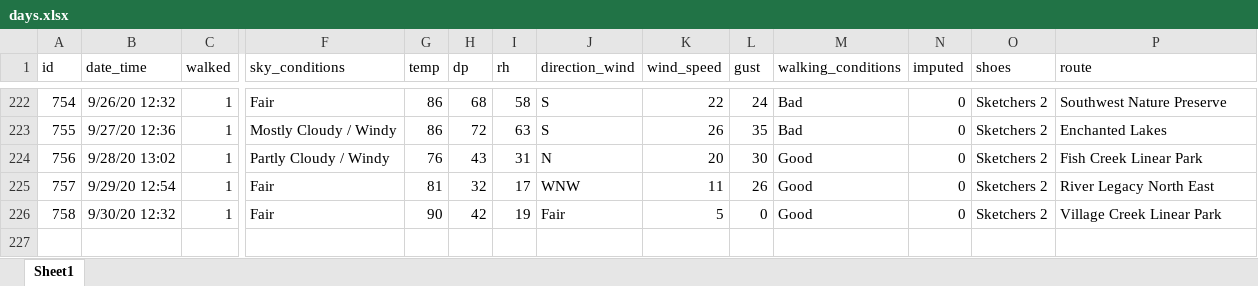
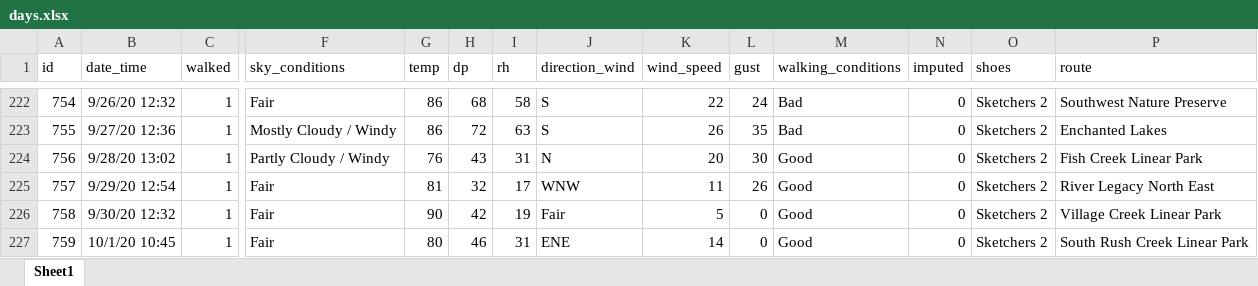
Before and after one commit to gitHubSlinkman/MyWalks, an Excel workbook: data/days.xlsx, sheet Sheet1, drawn as a sheet; only a part is shown, gaps mark what is left out; values as stored, in another font and other column widths than the file's, no borders; rows hold the shown columns only; the diff names each change by its address in the sheet, - before the commit and + after, or states it on an @@ line.

Commit message:
2020-10-01 20:25
1. Added walk to days.xlsx
2. Added functions/compute_minimum_v01.R
3. Added functions.compute_q25_vo1.R
4. Updated functions/compute_totals.R
5. Update functions/filter_by_days.R
6. Changed name functions/compute_means
             to functions/compute_means_v01.R
7. Changed name functions/compute_parametrics.R
            to functions/compute_parametrics_v01.R
8.Added  tests.tests_compute_means_v01.Rmd
9. Added compute_minimums_v01.Rmd
10. Added tests/test_compute_q25.RMD

```diff
--- a/data/days.xlsx (sheet Sheet1)
+++ b/data/days.xlsx (sheet Sheet1)
+row 227: 759 | 10/1/20 10:45 | 1 | Fair | 80 | 46 | 31 | ENE | 14 | 0 | Good | 0 | Sketchers 2 | South Rush Creek Linear Park
```
Also changed, not shown: 9 other files.
